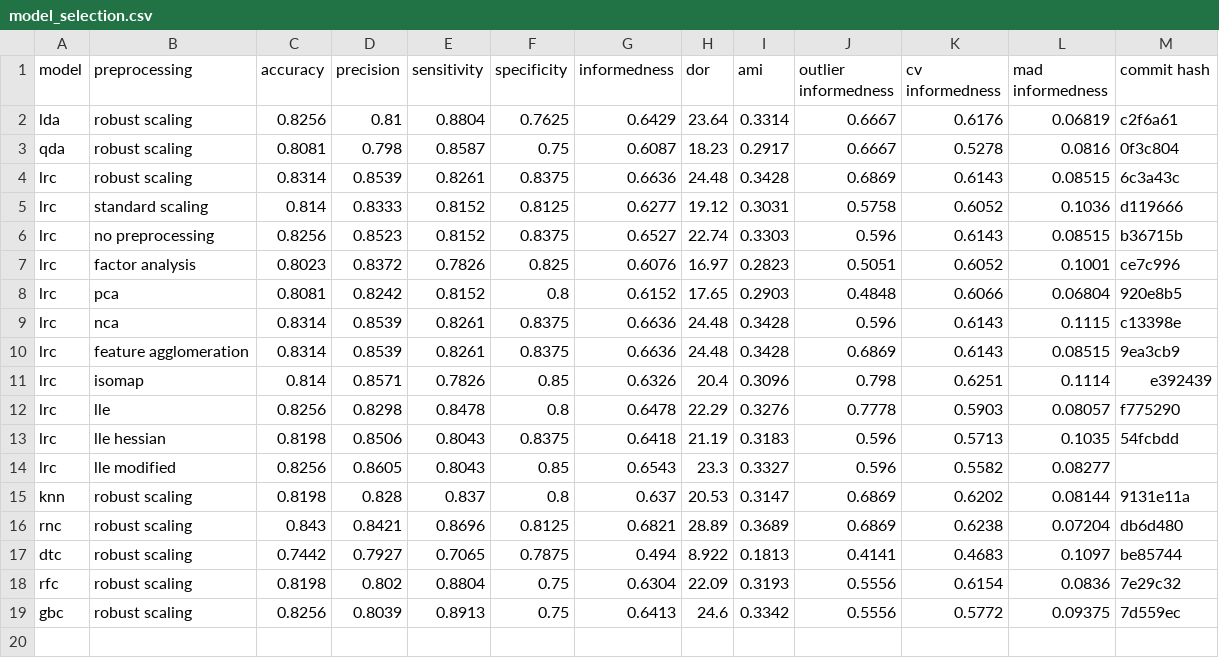
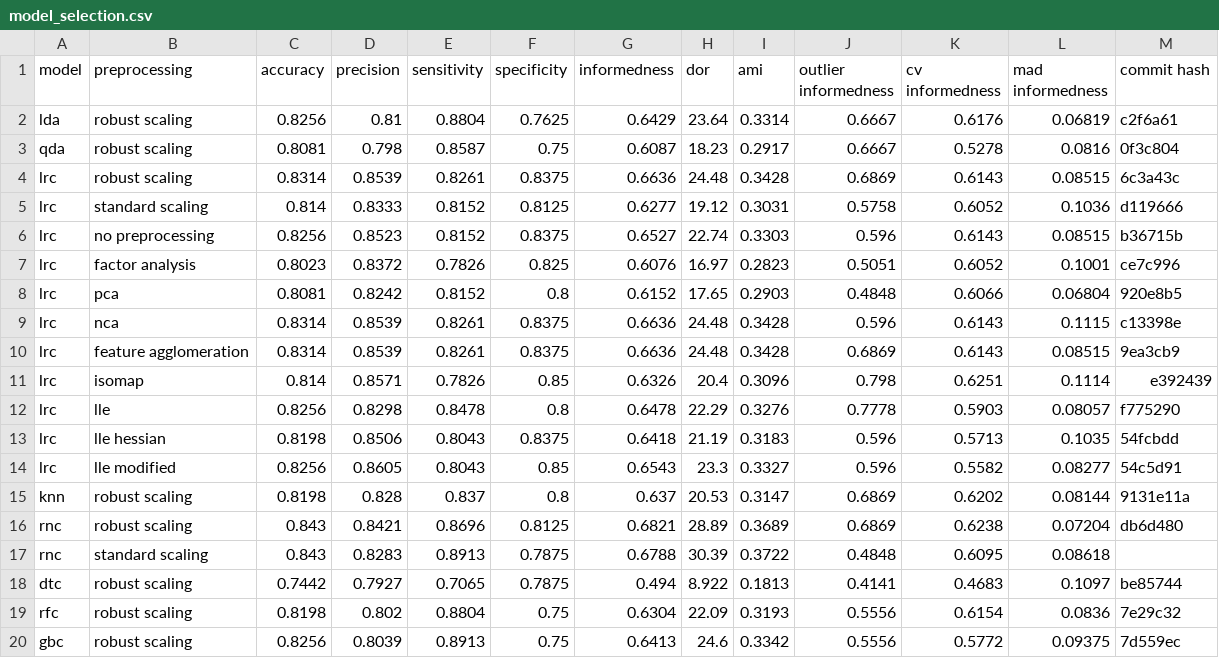
Before and after one commit to jerradmgenson/qdaim-proto, a CSV file: data/model_selection.csv, drawn as a sheet.

Commit message:
rnc with standard scaling

```diff
--- a/data/model_selection.csv
+++ b/data/model_selection.csv
@@ -13,5 +13,6 @@ lrc,lle,0.8256,0.8298,0.8478,0.8,0.6478,22.29,0.3276,0.7778,0.5903,0.08057,f7752
 lrc,lle hessian,0.8198,0.8506,0.8043,0.8375,0.6418,21.19,0.3183,0.596,0.5713,0.1035,54fcbdd
-lrc,lle modified,0.8256,0.8605,0.8043,0.85,0.6543,23.3,0.3327,0.596,0.5582,0.08277,
+lrc,lle modified,0.8256,0.8605,0.8043,0.85,0.6543,23.3,0.3327,0.596,0.5582,0.08277,54c5d91
 knn,robust scaling,0.8198,0.828,0.837,0.8,0.637,20.53,0.3147,0.6869,0.6202,0.08144,9131e11a
 rnc,robust scaling,0.843,0.8421,0.8696,0.8125,0.6821,28.89,0.3689,0.6869,0.6238,0.07204,db6d480
+rnc,standard scaling,0.843,0.8283,0.8913,0.7875,0.6788,30.39,0.3722,0.4848,0.6095,0.08618,
 dtc,robust scaling,0.7442,0.7927,0.7065,0.7875,0.494,8.922,0.1813,0.4141,0.4683,0.1097,be85744
```
Also changed, not shown: 2 other files.
